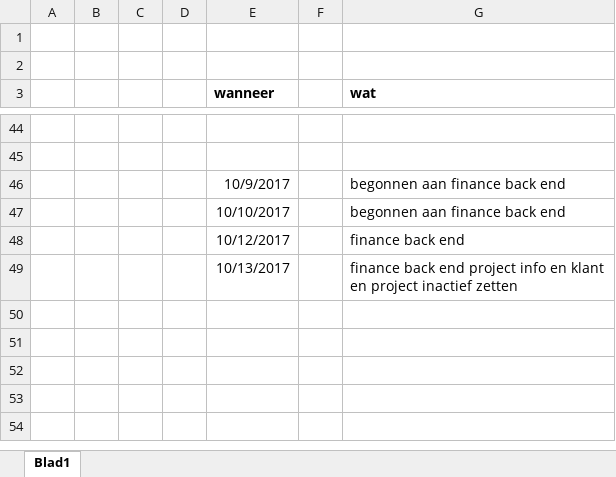
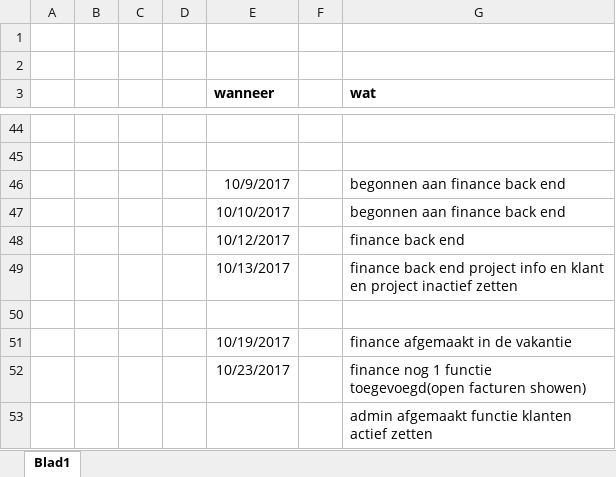
Before and after one commit to IetsGeks/Barroc-IT, an Excel workbook: documentatie/logboek/personlijke_logboek/logboek_jarno_touw.xlsx, sheet Blad1, drawn as a sheet; only a part is shown, gaps mark what is left out; values as stored, in another font and other column widths than the file's, no borders; the diff names each change by its address in the sheet, - before the commit and + after, or states it on an @@ line.

Commit message:
update logboek

```diff
--- a/documentatie/logboek/personlijke_logboek/logboek_jarno_touw.xlsx (sheet Blad1)
+++ b/documentatie/logboek/personlijke_logboek/logboek_jarno_touw.xlsx (sheet Blad1)
+row 50: (empty)
+row 51:  |  |  |  | 10/19/2017 |  | finance afgemaakt in de vakantie
+row 52:  |  |  |  | 10/23/2017 |  | finance nog 1 functie toegevoegd(open facturen showen)
+row 53:  |  |  |  |  |  | admin afgemaakt functie klanten actief zetten
```
